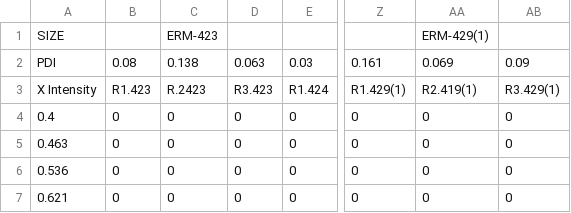
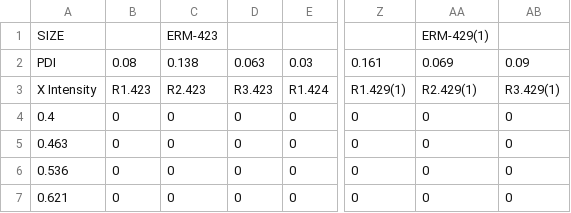
Before and after one commit to emma-reig/TFM_MuBiB_Emma-Reig, a CSV file: Convolution/Design_Expert/Rawdata/DesignExpert_results_round3_rawdata.csv, drawn as a sheet; only a part is shown, gaps mark what is left out; the diff names each change by its address in the sheet, - before the commit and + after, or states it on an @@ line.

```diff
--- a/Convolution/Design_Expert/Rawdata/DesignExpert_results_round3_rawdata.csv
+++ b/Convolution/Design_Expert/Rawdata/DesignExpert_results_round3_rawdata.csv
-C3: R.2423
+C3: R2.423
-AA3: R2.419(1)
+AA3: R2.429(1)
```
Also changed, not shown: 4 other files.
